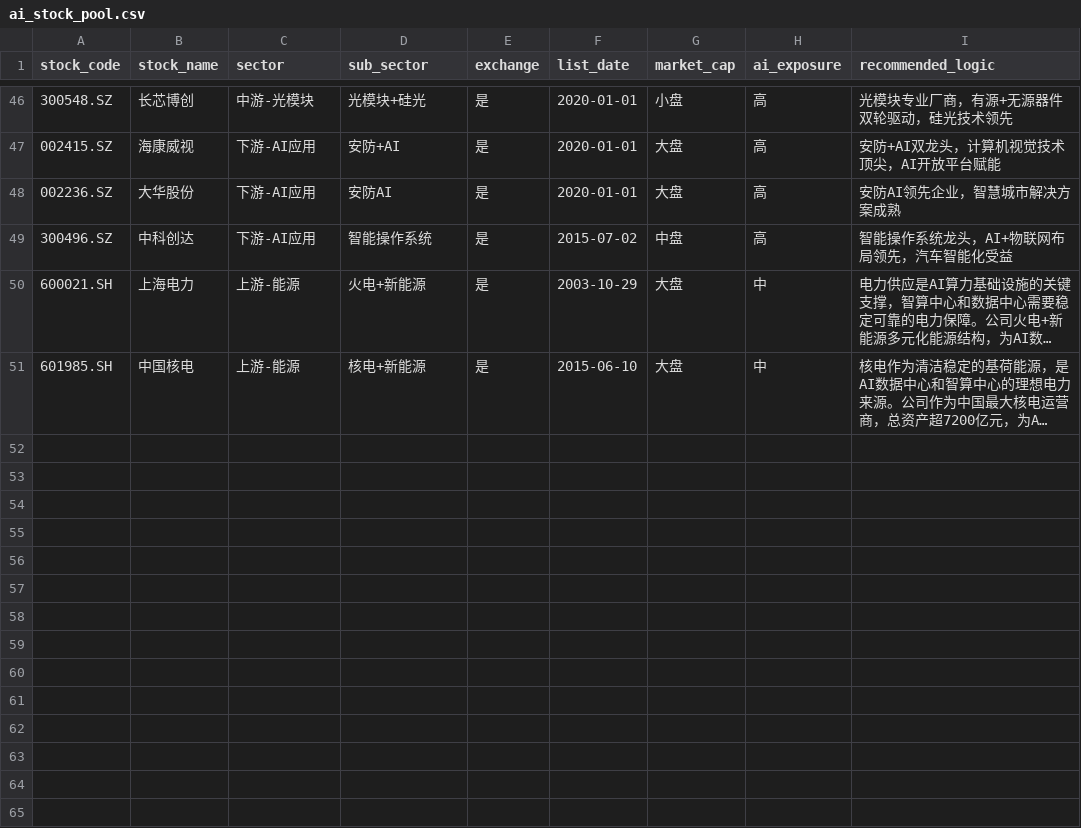
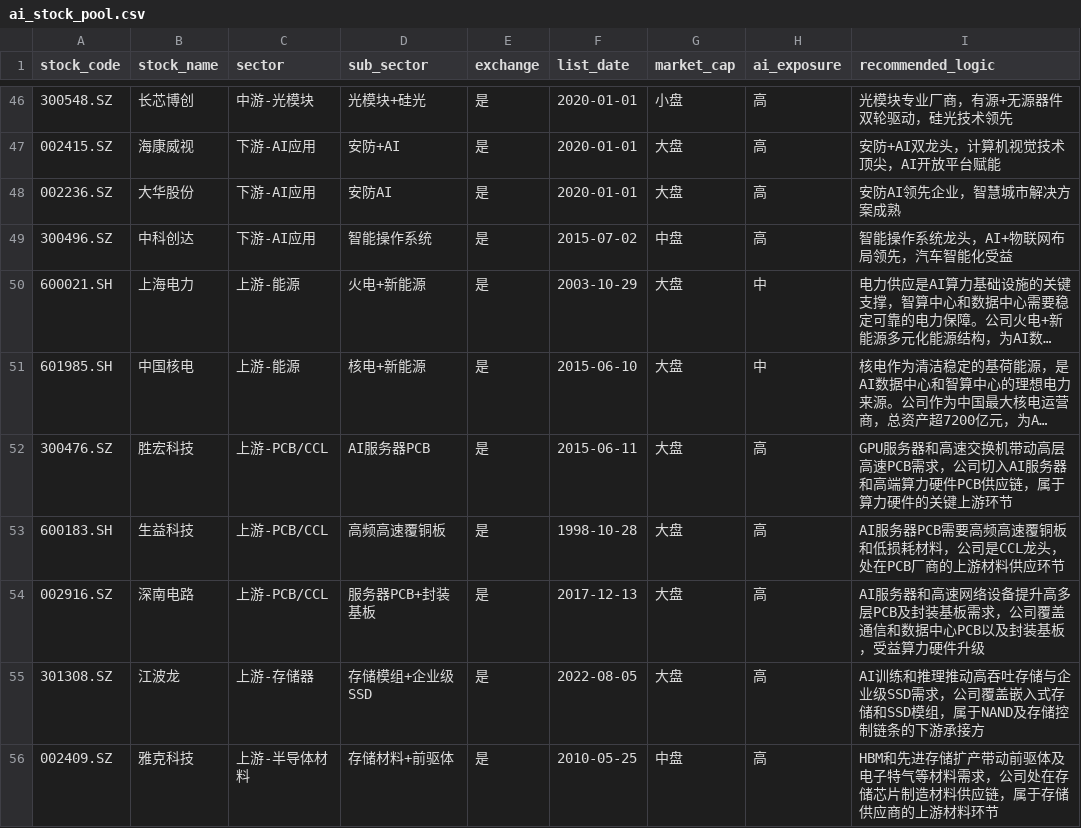
Before and after one commit to 7oru/quant-ashare-stock-picking, a CSV file: ai_stock_pool.csv, drawn as a sheet; only a part is shown, gaps mark what is left out; long unchanged cells end in …; the diff names each change by its address in the sheet, - before the commit and + after, or states it on an @@ line.

Commit message:
Add AI upstream stock research skill

```diff
--- a/ai_stock_pool.csv
+++ b/ai_stock_pool.csv
+row 52: 300476.SZ | 胜宏科技 | 上游-PCB/CCL | AI服务器PCB | 是 | 2015-06-11 | 大盘 | 高 | GPU服务器和高速交换机带动高层高速PCB需求，公司切入AI服务器和高端算力硬件PCB供应链，属于算力硬件的关键上游环节
+row 53: 600183.SH | 生益科技 | 上游-PCB/CCL | 高频高速覆铜板 | 是 | 1998-10-28 | 大盘 | 高 | AI服务器PCB需要高频高速覆铜板和低损耗材料，公司是CCL龙头，处在PCB厂商的上游材料供应环节
+row 54: 002916.SZ | 深南电路 | 上游-PCB/CCL | 服务器PCB+封装基板 | 是 | 2017-12-13 | 大盘 | 高 | AI服务器和高速网络设备提升高多层PCB及封装基板需求，公司覆盖通信和数据中心PCB以及封装基板，受益算力硬件升级
+row 55: 301308.SZ | 江波龙 | 上游-存储器 | 存储模组+企业级SSD | 是 | 2022-08-05 | 大盘 | 高 | AI训练和推理推动高吞吐存储与企业级SSD需求，公司覆盖嵌入式存储和SSD模组，属于NAND及存储控制链条的下游承接方
+row 56: 002409.SZ | 雅克科技 | 上游-半导体材料 | 存储材料+前驱体 | 是 | 2010-05-25 | 中盘 | 高 | HBM和先进存储扩产带动前驱体及电子特气等材料需求，公司处在存储芯片制造材料供应链，属于存储供应商的上游材料环节
```
Also changed, not shown: 7 other files.
